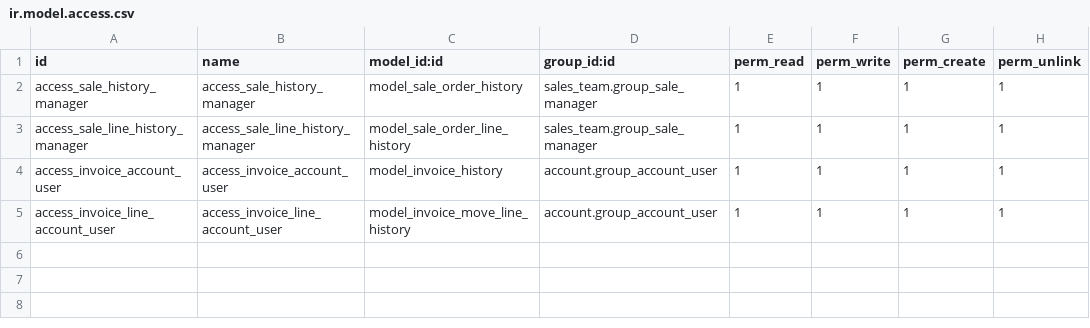
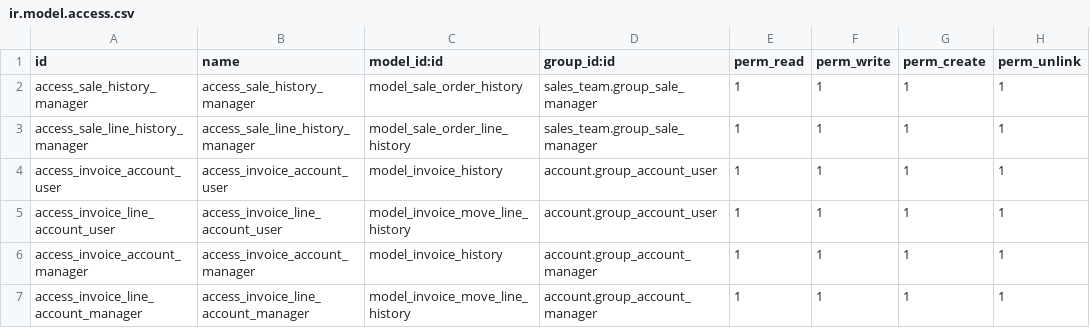
Before and after one commit to alfredoavanzosc/odoo-addons, a CSV file: sale_invoice_lines_history/security/ir.model.access.csv, drawn as a sheet; the diff names each change by its address in the sheet, - before the commit and + after, or states it on an @@ line.

```diff
--- a/sale_invoice_lines_history/security/ir.model.access.csv
+++ b/sale_invoice_lines_history/security/ir.model.access.csv
+row 6: access_invoice_account_manager | access_invoice_account_manager | model_invoice_history | account.group_account_manager | 1 | 1 | 1 | 1
+row 7: access_invoice_line_account_manager | access_invoice_line_account_manager | model_invoice_move_line_history | account.group_account_manager | 1 | 1 | 1 | 1
```
Also changed, not shown: 10 other files.
